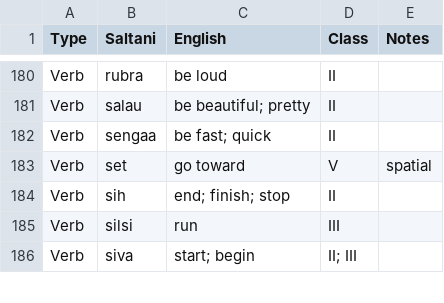
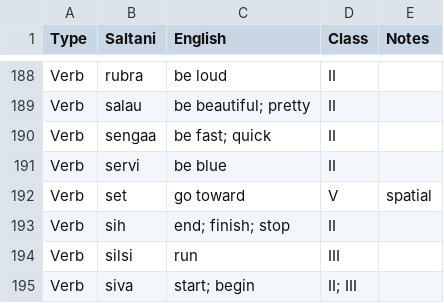
Before and after one commit to lrgarrison/saltani, a CSV file: scripts/vocabulary.csv, drawn as a sheet; only a part is shown, gaps mark what is left out; the diff covers the shown part only; the diff names each change by its address in the sheet, - before the commit and + after, or states it on an @@ line.

```diff
--- a/scripts/vocabulary.csv
+++ b/scripts/vocabulary.csv
+row 191: Verb | servi | be blue | II
```
Also changed, not shown: 10 added rows, 1 removed row and 12 edited cells elsewhere in this file.
